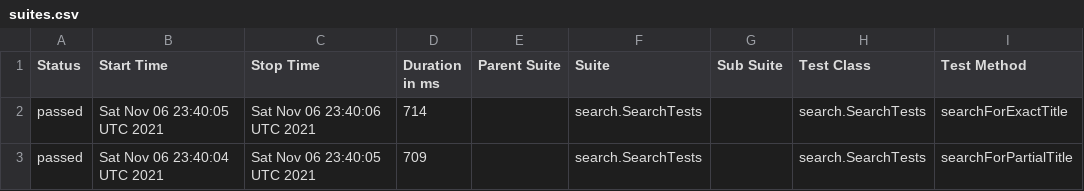
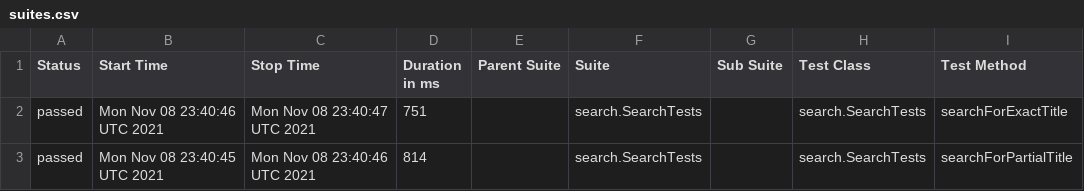
Before and after one commit to reinaldorossetti/playwright-java, a CSV file: chrome/data/suites.csv, drawn as a sheet; only a part is shown; the diff names each change by its address in the sheet, - before the commit and + after, or states it on an @@ line.

```diff
--- a/chrome/data/suites.csv
+++ b/chrome/data/suites.csv
-B2 (Start Time): Sat Nov 06 23:40:05 UTC 2021
+B2 (Start Time): Mon Nov 08 23:40:46 UTC 2021
-C2 (Stop Time): Sat Nov 06 23:40:06 UTC 2021
+C2 (Stop Time): Mon Nov 08 23:40:47 UTC 2021
-D2 (Duration in ms): 714
+D2 (Duration in ms): 751
-B3 (Start Time): Sat Nov 06 23:40:04 UTC 2021
+B3 (Start Time): Mon Nov 08 23:40:45 UTC 2021
-C3 (Stop Time): Sat Nov 06 23:40:05 UTC 2021
+C3 (Stop Time): Mon Nov 08 23:40:46 UTC 2021
-D3 (Duration in ms): 709
+D3 (Duration in ms): 814
```
Also changed, not shown: 17 other files.
